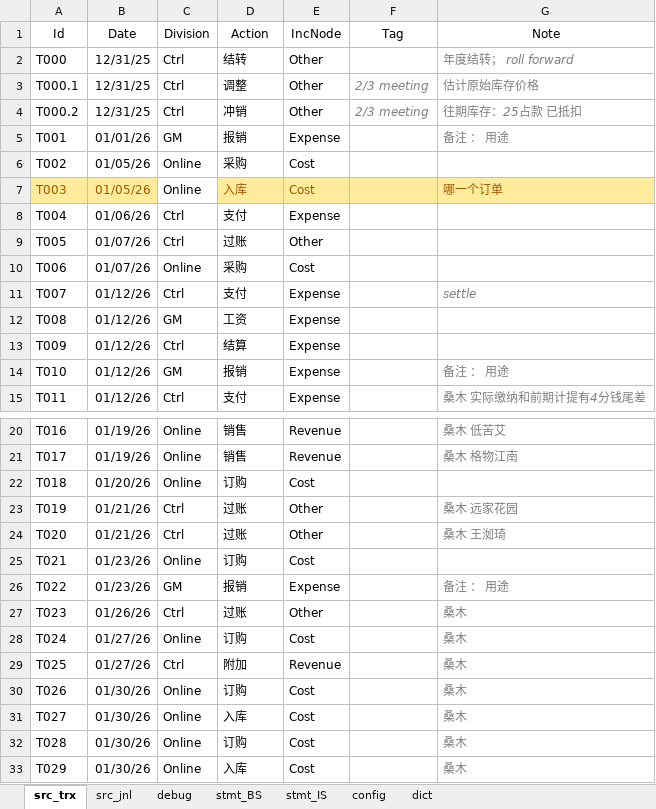
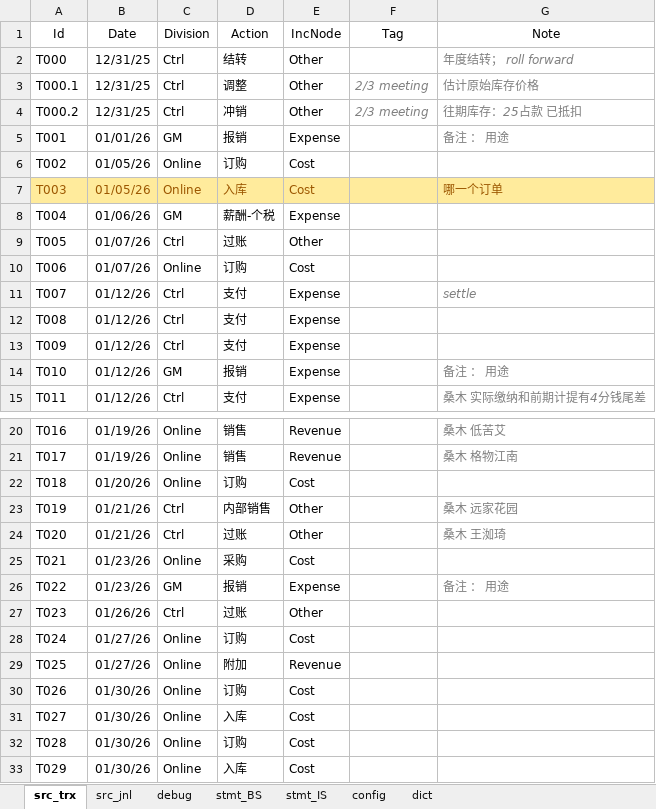
Before and after one commit to maleCharII/YuanJia, an Excel workbook: Book_Y26.xlsx, sheet src_trx, drawn as a sheet; only a part is shown, gaps mark what is left out; values as stored, in another font and other column widths than the file's, no borders; table styles not drawn; the diff names each change by its address in the sheet, - before the commit and + after, or states it on an @@ line.

```diff
--- a/Book_Y26.xlsx (sheet src_trx)
+++ b/Book_Y26.xlsx (sheet src_trx)
-D6 (Action): 采购
+D6 (Action): 订购
@@ C7 fill: none → #FFEB9C, text colour: black → #9C5700 @@
-C8 (Division): Ctrl
+C8 (Division): GM
-D8 (Action): 支付
+D8 (Action): 薪酬-个税
-D10 (Action): 采购
+D10 (Action): 订购
-C12 (Division): GM
+C12 (Division): Ctrl
-D12 (Action): 工资
+D12 (Action): 支付
-D13 (Action): 结算
+D13 (Action): 支付
-D23 (Action): 过账
+D23 (Action): 内部销售
-D25 (Action): 订购
+D25 (Action): 采购
-G27:G33 (Note): 桑木
+G27:G33 (Note): (empty)
-C29 (Division): Ctrl
+C29 (Division): Online
```
Also changed, not shown: sheet src_jnl, sheet debug, sheet stmt_BS, charts or pictures.
